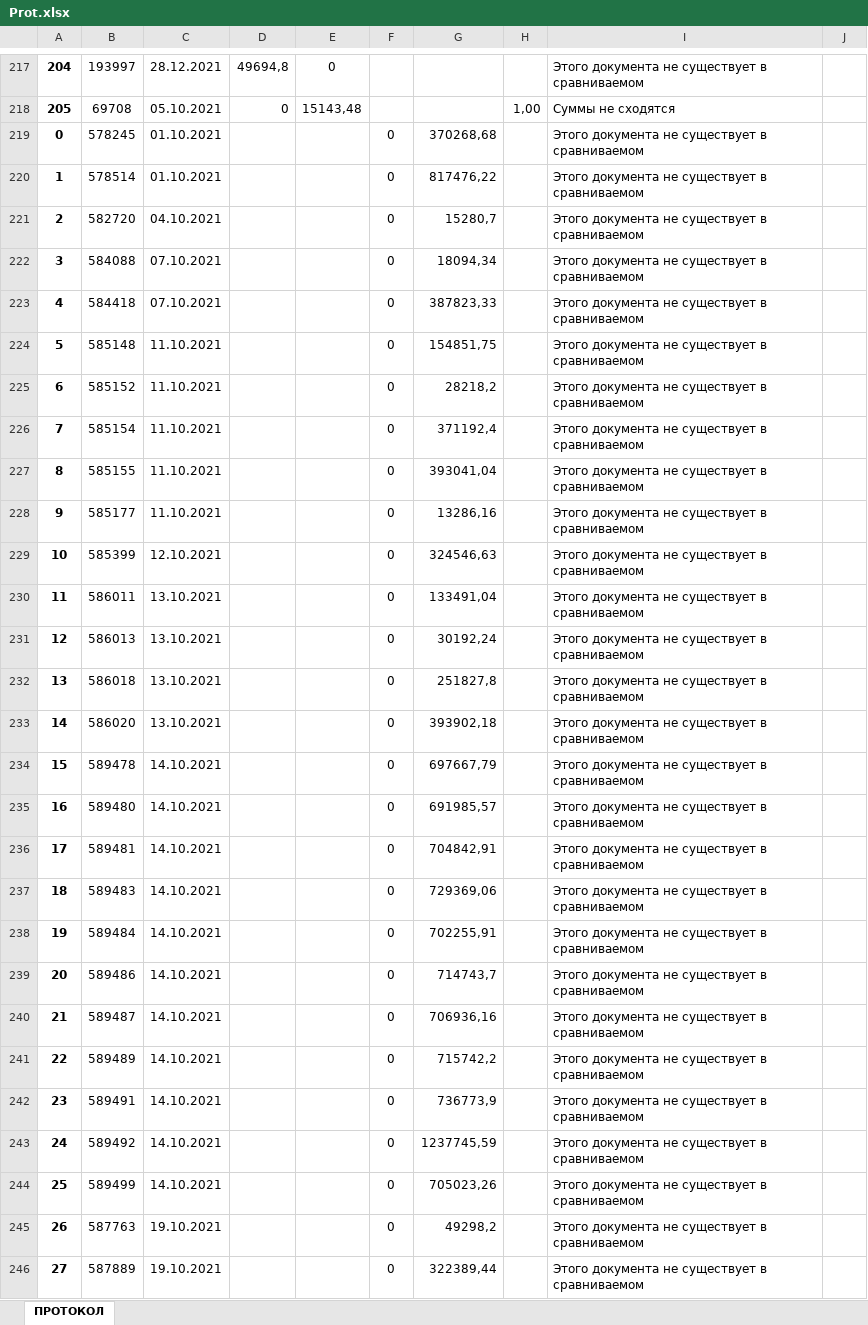
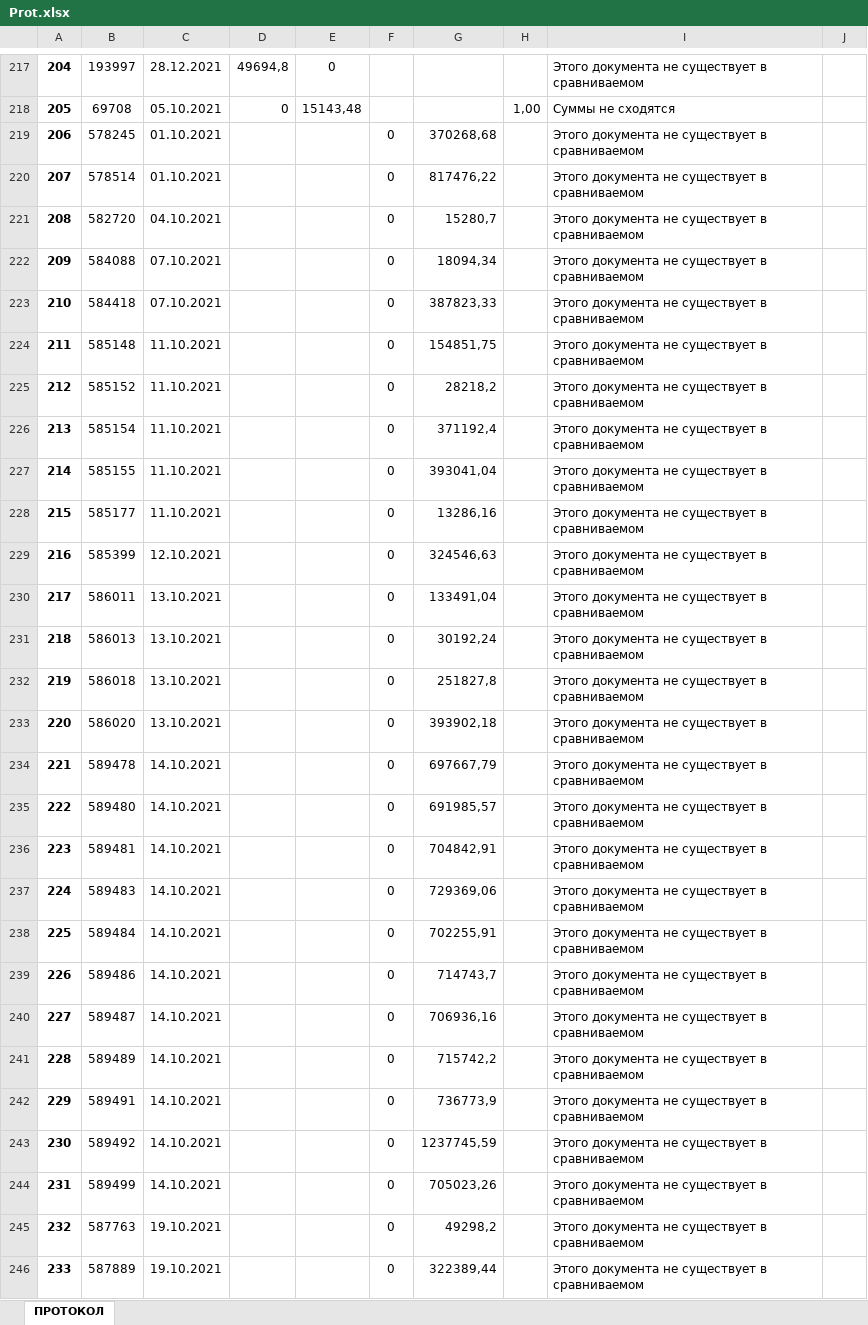
Before and after one commit to NIBugakov/ProtocolOfDisagreement, an Excel workbook: Data/Prot.xlsx, sheet ПРОТОКОЛ, drawn as a sheet; only a part is shown, gaps mark what is left out; values as stored, in another font and other column widths than the file's, no borders; charts and pictures not drawn; the diff covers the shown part only; the diff names each change by its address in the sheet, - before the commit and + after, or states it on an @@ line.

```diff
--- a/Data/Prot.xlsx (sheet ПРОТОКОЛ)
+++ b/Data/Prot.xlsx (sheet ПРОТОКОЛ)
-A219: 0
+A219: 206
-A220: 1
+A220: 207
-A221: 2
+A221: 208
-A222: 3
+A222: 209
-A223: 4
+A223: 210
-A224: 5
+A224: 211
-A225: 6
+A225: 212
-A226: 7
+A226: 213
-A227: 8
+A227: 214
-A228: 9
+A228: 215
-A229: 10
+A229: 216
-A230: 11
+A230: 217
-A231: 12
+A231: 218
-A232: 13
+A232: 219
-A233: 14
+A233: 220
-A234: 15
+A234: 221
-A235: 16
+A235: 222
-A236: 17
+A236: 223
-A237: 18
+A237: 224
-A238: 19
+A238: 225
-A239: 20
+A239: 226
-A240: 21
+A240: 227
-A241: 22
+A241: 228
-A242: 23
+A242: 229
-A243: 24
+A243: 230
-A244: 25
+A244: 231
-A245: 26
+A245: 232
-A246: 27
+A246: 233
```
Also changed, not shown: 156 edited cells elsewhere in this sheet, Data/acts — копия.xlsx, 4 other files.
